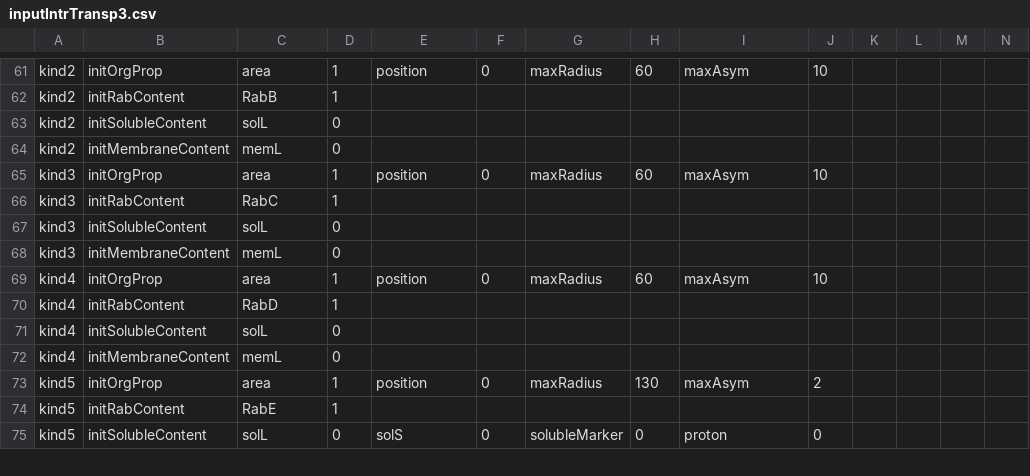
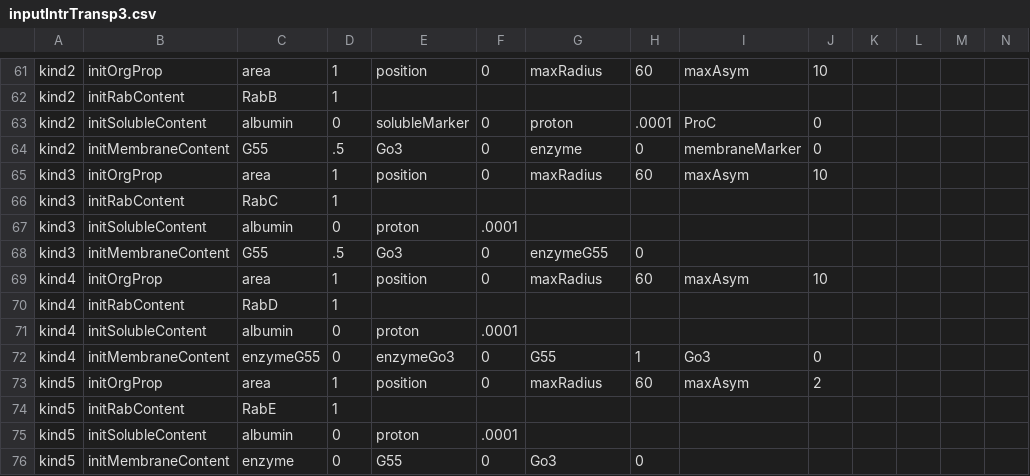
Before and after one commit to franconieto/Maturation, a CSV file: inputIntrTransp3.csv, drawn as a sheet; only a part is shown, gaps mark what is left out; removed rows and columns are numbered as before the commit, all else as after; rows hold the shown columns only; the diff covers the shown part only; the diff names each change by its address in the sheet, - before the commit and + after, or states it on an @@ line.

```diff
--- a/inputIntrTransp3.csv
+++ b/inputIntrTransp3.csv
-C63: solL
+C63: albumin
-E63: (empty)
+E63: solubleMarker
-F63: (empty)
+F63: 0
-G63: (empty)
+G63: proton
-H63: (empty)
+H63: .0001
-I63: (empty)
+I63: ProC
-J63: (empty)
+J63: 0
-row 64: kind2 | initMembraneContent | memL | 0
+row 64: kind2 | initMembraneContent | G55 | .5 | Go3 | 0 | enzyme | 0 | membraneMarker | 0
-C67: solL
+C67: albumin
-E67: (empty)
+E67: proton
-F67: (empty)
+F67: .0001
-row 68: kind3 | initMembraneContent | memL | 0
+row 68: kind3 | initMembraneContent | G55 | .5 | Go3 | 0 | enzymeG55 | 0
-C71: solL
+C71: albumin
-E71: (empty)
+E71: proton
-F71: (empty)
+F71: .0001
-C72: memL
+C72: enzymeG55
-E72: (empty)
+E72: enzymeGo3
-F72: (empty)
+F72: 0
-G72: (empty)
+G72: G55
-H72: (empty)
+H72: 1
-I72: (empty)
+I72: Go3
-J72: (empty)
+J72: 0
-H73: 130
+H73: 60
+row 75: kind5 | initSolubleContent | albumin | 0 | proton | .0001
-B76: initSolubleContent
+B76: initMembraneContent
-C76: solL
+C76: enzyme
-E76: solS
+E76: G55
-G76: solubleMarker
+G76: Go3
-I76: proton
+I76: (empty)
-J76: 0
+J76: (empty)
```
Also changed, not shown: 3 added rows, 4 removed rows and 34 edited cells elsewhere in this file, InputFrozenEndosomes.csv, 2 other files.
